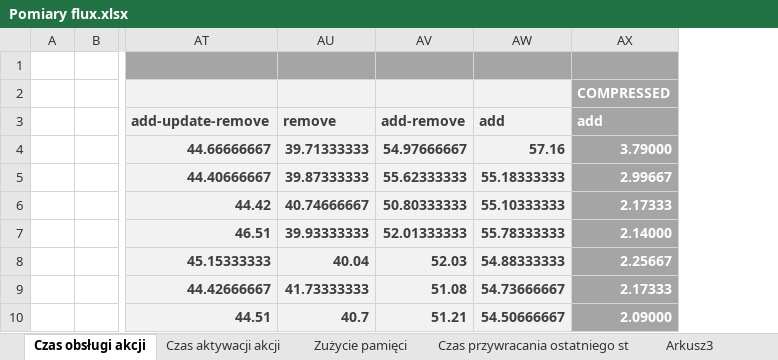
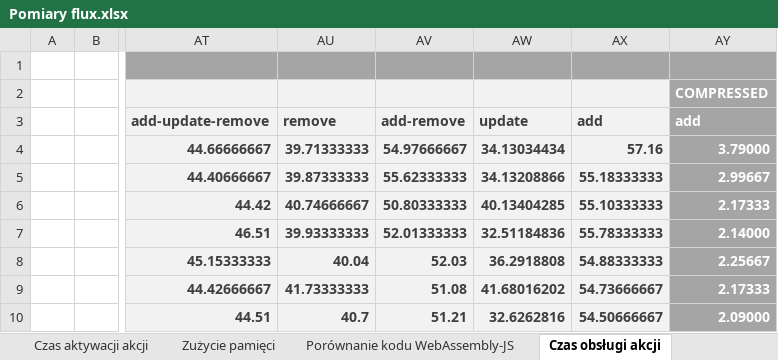
Before and after one commit to Alokin1112/ngss-example, an Excel workbook: calculations/Pomiary flux.xlsx, sheet Czas obsługi akcji, drawn as a sheet; only a part is shown, gaps mark what is left out; values as stored, in another font and other column widths than the file's, no borders; charts and pictures and conditional formats not drawn; the diff names each change by its address in the sheet, - before the commit and + after, or states it on an @@ line.

```diff
--- a/calculations/Pomiary flux.xlsx (sheet Czas obsługi akcji)
+++ b/calculations/Pomiary flux.xlsx (sheet Czas obsługi akcji)
+sheet tab: Porównanie kodu WebAssembly-JS
@@ sheet tab order changed: Czas aktywacji akcji | Zużycie pamięci | Porównanie kodu WebAssembly-JS | Czas obsługi akcji @@
+column AW, rows 3-10: update | 34.13034434 | 34.13208866 | 40.13404285 | 32.51184836 | 36.2918808 | 41.68016202 | 32.6262816
```
Also changed, not shown: sheet Podsumowanie, other sheet tabs, formulas that keep their value.
